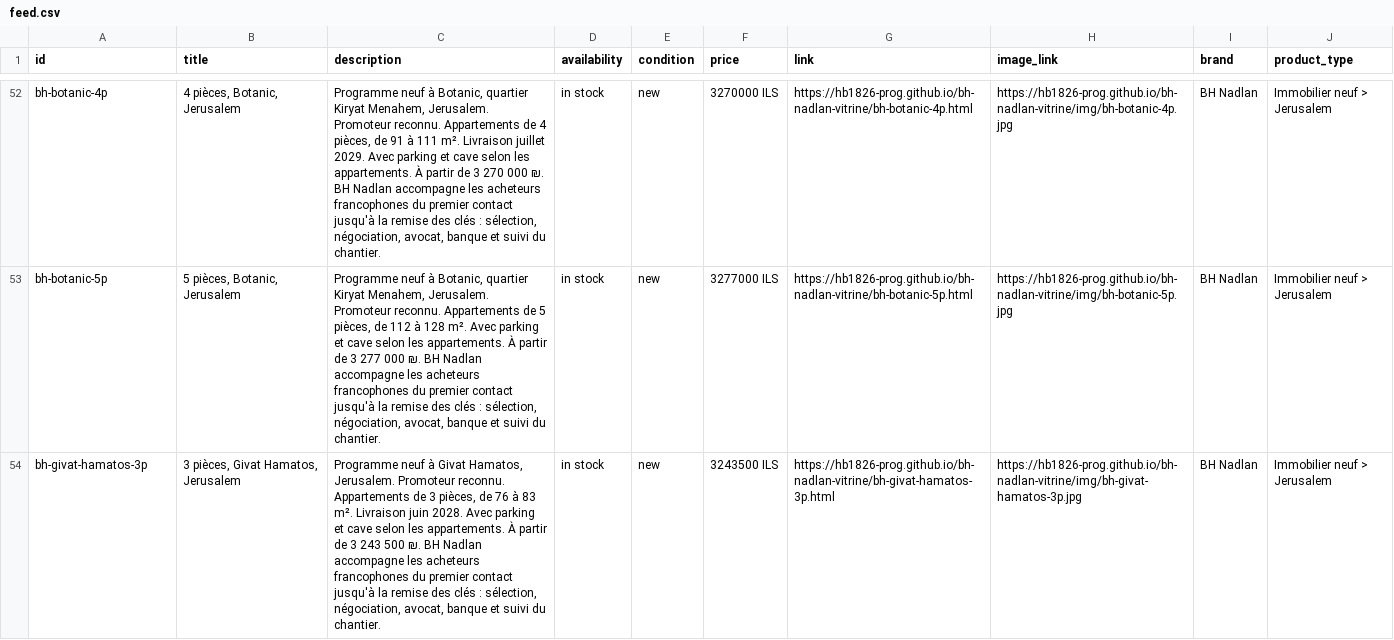
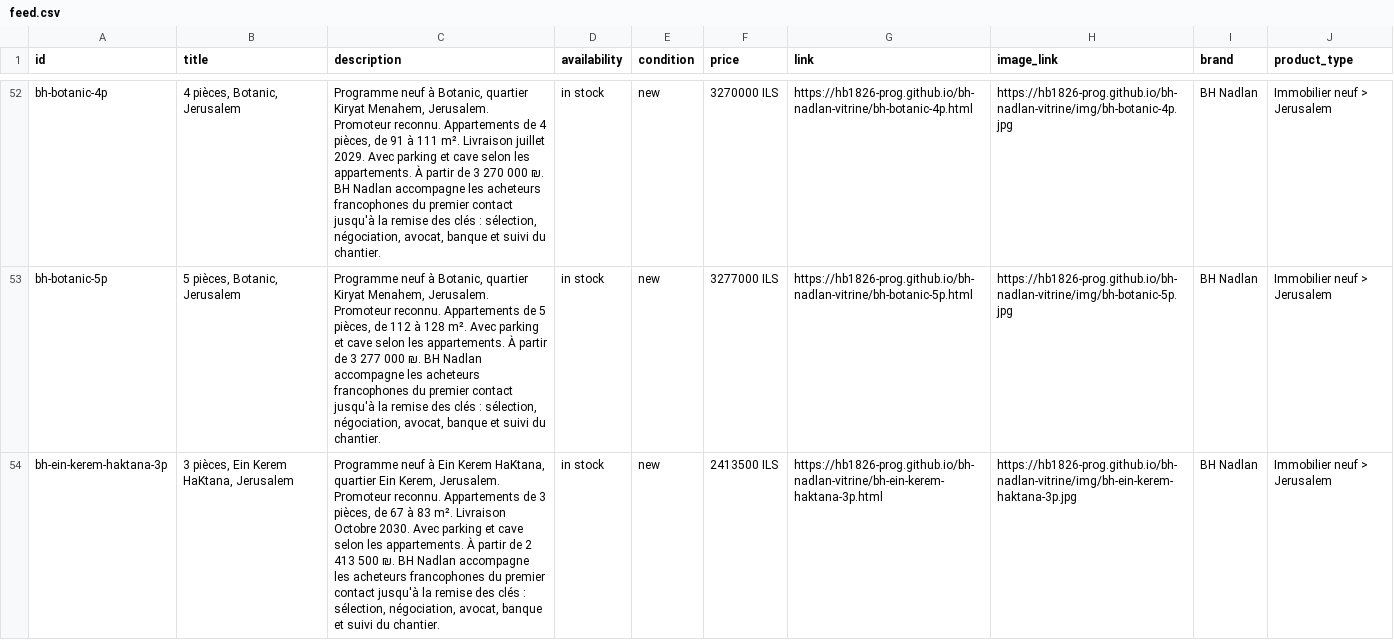
Before and after one commit to hb1826-prog/bh-nadlan-vitrine, a CSV file: feed.csv, drawn as a sheet; only a part is shown, gaps mark what is left out; the shorter side is filled out with more unchanged rows; the diff covers the shown part only; the diff names each change by its address in the sheet, - before the commit and + after, or states it on an @@ line.

Commit message:
vitrine du 2026-10-23

```diff
--- a/feed.csv
+++ b/feed.csv
+row 54: bh-ein-kerem-haktana-3p | 3 pièces, Ein Kerem HaKtana, Jerusalem | Programme neuf à Ein Kerem HaKtana, quartier Ein Kerem, Jerusalem. Promoteur reconnu. Appartements de 3 pièces, de 67 à 83 m². Livraison Octobre 2030. Avec parking et cave selon les appartements. À partir de 2 413 500 ₪. BH Nadlan accompagne les acheteurs francophones du premier contact jusqu'à la remise des clés : sélection, négociation, avocat, banque et suivi du chantier. | in stock | new | 2413500 ILS | https://hb1826-prog.github.io/bh-nadlan-vitrine/bh-ein-kerem-haktana-3p.html | https://hb1826-prog.github.io/bh-nadlan-vitrine/img/bh-ein-kerem-haktana-3p.jpg | BH Nadlan | Immobilier neuf > Jerusalem
```
Also changed, not shown: 1 added row elsewhere in this file, 28 other files.
